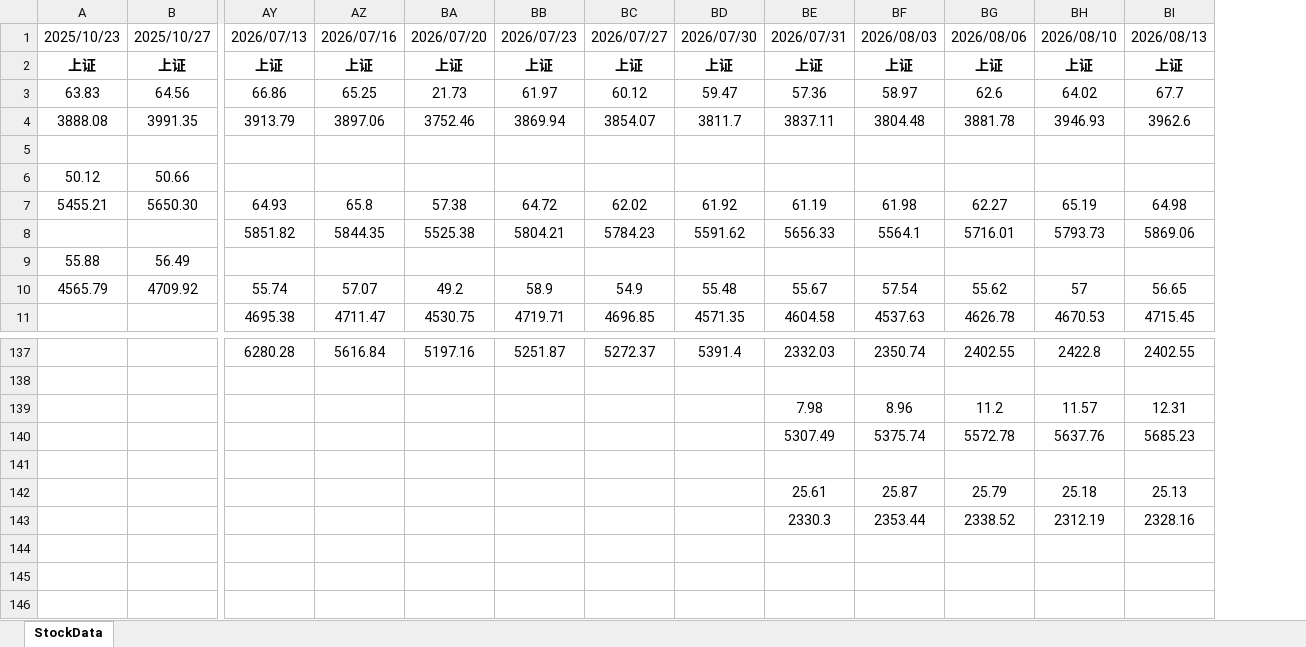
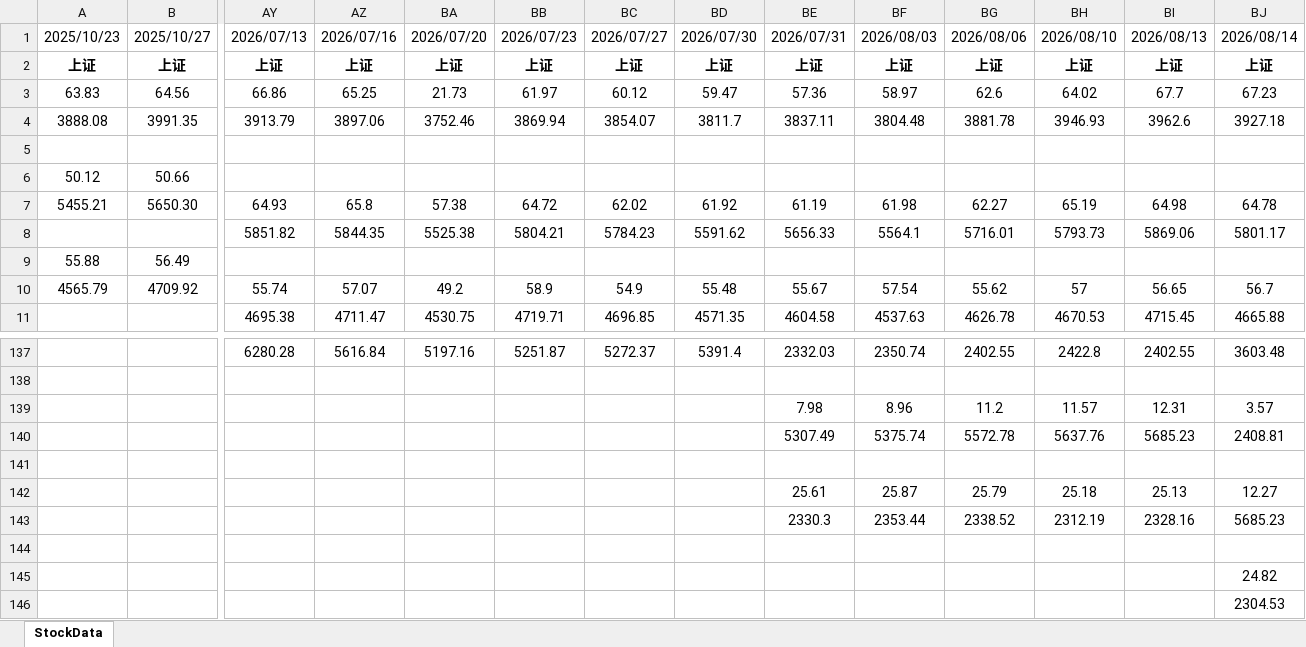
Before and after one commit to 1024nettech/stocks, an Excel workbook: stocks_data.xlsx, sheet StockData, drawn as a sheet; only a part is shown, gaps mark what is left out; values as stored, in another font and other column widths than the file's, no borders; rows hold the shown columns only; the diff names each change by its address in the sheet, - before the commit and + after, or states it on an @@ line.

```diff
--- a/stocks_data.xlsx (sheet StockData)
+++ b/stocks_data.xlsx (sheet StockData)
+column BJ, rows 1-11: 2026/08/14 | 上证 | 67.23 | 3927.18 |  |  | 64.78 | 5801.17 |  | 56.7 | 4665.88; rows 137-143: 3603.48 |  | 3.57 | 2408.81 |  | 12.27 | 5685.23
+row 144: (empty)
+row 145:  |  |  |  |  |  |  |  |  |  |  |  |  | 24.82
+row 146:  |  |  |  |  |  |  |  |  |  |  |  |  | 2304.53
```
